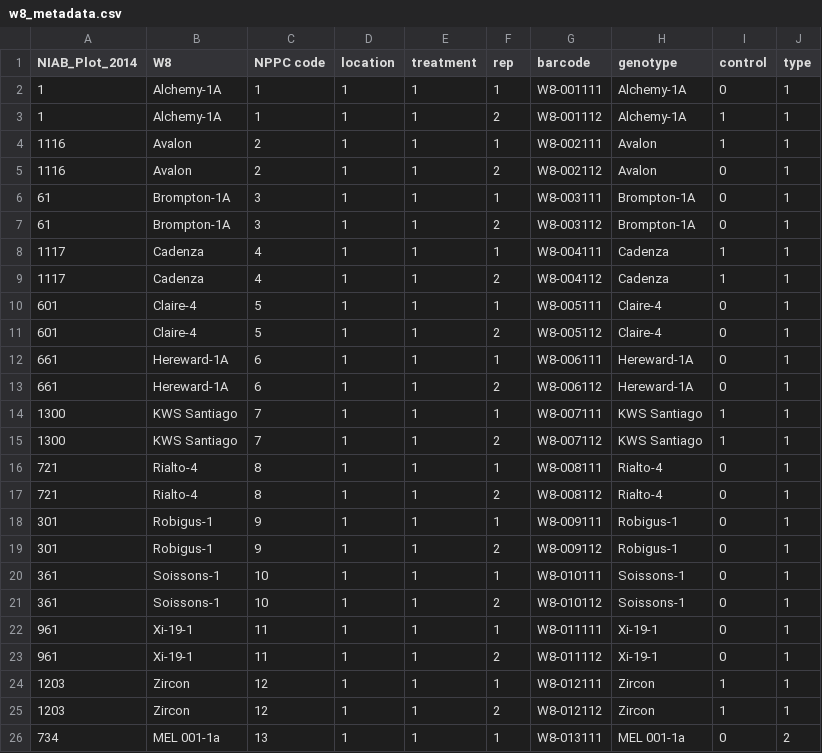
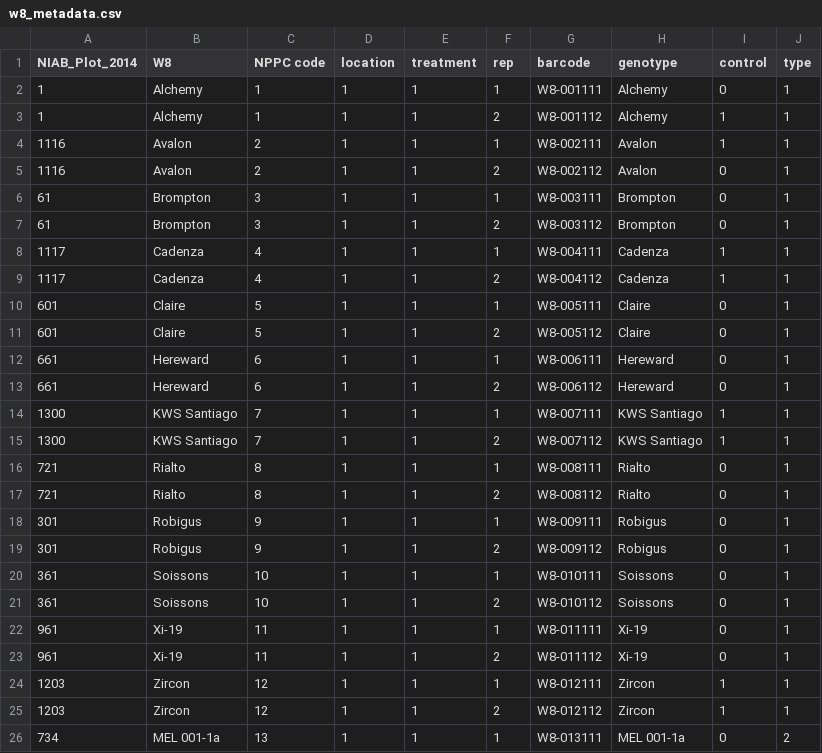
Before and after one commit to anyelacamargo/senescence_disease, a CSV file: w8_metadata.csv, drawn as a sheet; only a part is shown.

```diff
--- a/w8_metadata.csv
+++ b/w8_metadata.csv
@@ -1,24 +1,24 @@
 NIAB_Plot_2014,W8,NPPC code,location,treatment,rep,barcode,genotype,control,type
-1,Alchemy-1A,1,1,1,1,W8-001111,Alchemy-1A,0,1
-1,Alchemy-1A,1,1,1,2,W8-001112,Alchemy-1A,1,1
+1,Alchemy,1,1,1,1,W8-001111,Alchemy,0,1
+1,Alchemy,1,1,1,2,W8-001112,Alchemy,1,1
 1116,Avalon,2,1,1,1,W8-002111,Avalon,1,1
 1116,Avalon,2,1,1,2,W8-002112,Avalon,0,1
-61,Brompton-1A,3,1,1,1,W8-003111,Brompton-1A,0,1
-61,Brompton-1A,3,1,1,2,W8-003112,Brompton-1A,0,1
+61,Brompton,3,1,1,1,W8-003111,Brompton,0,1
+61,Brompton,3,1,1,2,W8-003112,Brompton,0,1
 1117,Cadenza,4,1,1,1,W8-004111,Cadenza,1,1
 1117,Cadenza,4,1,1,2,W8-004112,Cadenza,1,1
-601,Claire-4,5,1,1,1,W8-005111,Claire-4,0,1
-601,Claire-4,5,1,1,2,W8-005112,Claire-4,0,1
-661,Hereward-1A,6,1,1,1,W8-006111,Hereward-1A,0,1
-661,Hereward-1A,6,1,1,2,W8-006112,Hereward-1A,0,1
+601,Claire,5,1,1,1,W8-005111,Claire,0,1
+601,Claire,5,1,1,2,W8-005112,Claire,0,1
+661,Hereward,6,1,1,1,W8-006111,Hereward,0,1
+661,Hereward,6,1,1,2,W8-006112,Hereward,0,1
 1300,KWS Santiago,7,1,1,1,W8-007111,KWS Santiago,1,1
 1300,KWS Santiago,7,1,1,2,W8-007112,KWS Santiago,1,1
-721,Rialto-4,8,1,1,1,W8-008111,Rialto-4,0,1
-721,Rialto-4,8,1,1,2,W8-008112,Rialto-4,0,1
-301,Robigus-1,9,1,1,1,W8-009111,Robigus-1,0,1
-301,Robigus-1,9,1,1,2,W8-009112,Robigus-1,0,1
-361,Soissons-1,10,1,1,1,W8-010111,Soissons-1,0,1
-361,Soissons-1,10,1,1,2,W8-010112,Soissons-1,0,1
-961,Xi-19-1,11,1,1,1,W8-011111,Xi-19-1,0,1
-961,Xi-19-1,11,1,1,2,W8-011112,Xi-19-1,0,1
+721,Rialto,8,1,1,1,W8-008111,Rialto,0,1
+721,Rialto,8,1,1,2,W8-008112,Rialto,0,1
+301,Robigus,9,1,1,1,W8-009111,Robigus,0,1
+301,Robigus,9,1,1,2,W8-009112,Robigus,0,1
+361,Soissons,10,1,1,1,W8-010111,Soissons,0,1
+361,Soissons,10,1,1,2,W8-010112,Soissons,0,1
+961,Xi-19,11,1,1,1,W8-011111,Xi-19,0,1
+961,Xi-19,11,1,1,2,W8-011112,Xi-19,0,1
 1203,Zircon,12,1,1,1,W8-012111,Zircon,1,1
```
Also changed, not shown: w8_groundtruth.csv, 7 other files.
